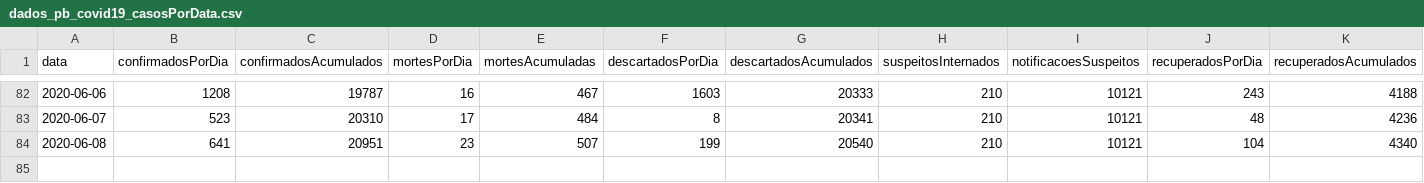
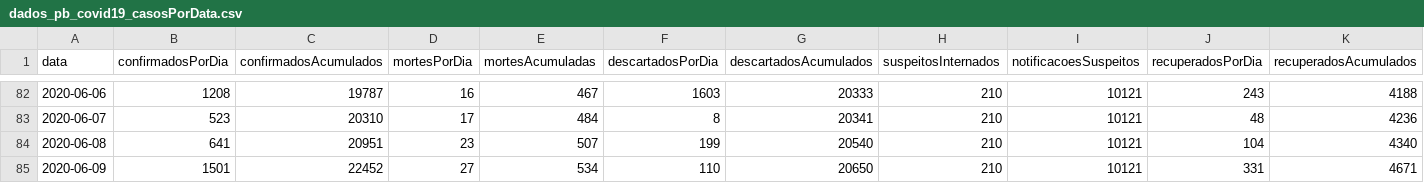
Before and after one commit to covid19pb/covid19pb.github.io, a CSV file: data/dados_pb_covid19_casosPorData.csv, drawn as a sheet; only a part is shown, gaps mark what is left out; rows hold the shown columns only; the diff names each change by its address in the sheet, - before the commit and + after, or states it on an @@ line.

```diff
--- a/data/dados_pb_covid19_casosPorData.csv
+++ b/data/dados_pb_covid19_casosPorData.csv
+row 85: 2020-06-09 | 1501 | 22452 | 27 | 534 | 110 | 20650 | 210 | 10121 | 331 | 4671
```
Also changed, not shown: data/dados_pb_covid19_boletim_FaixaEtaria.csv, data/dados_pb_covid19_casosPorCidade.csv, 19 other files.
